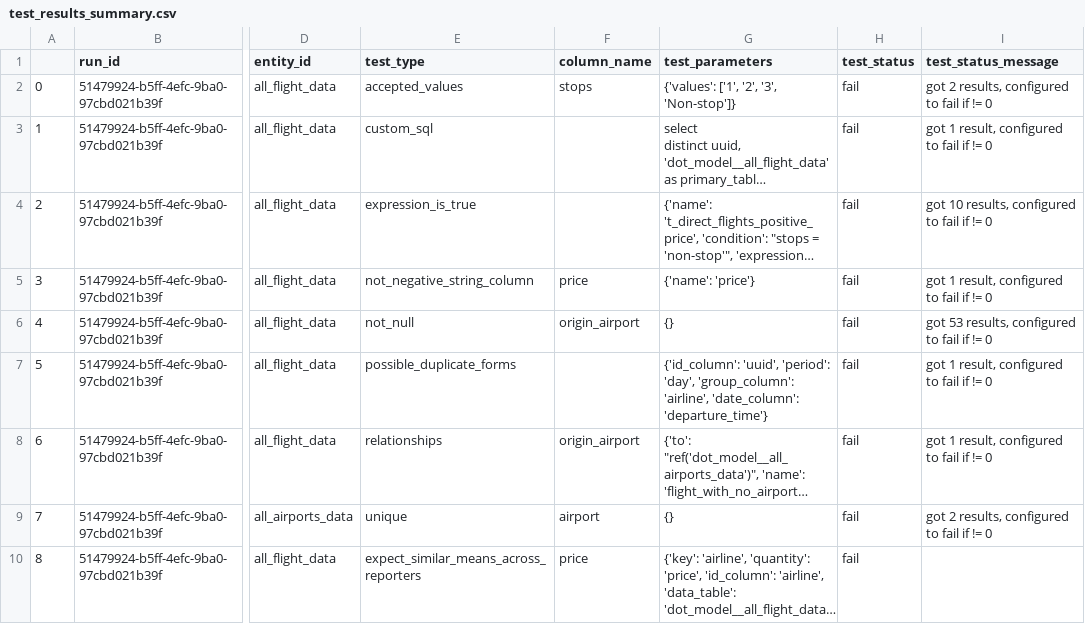
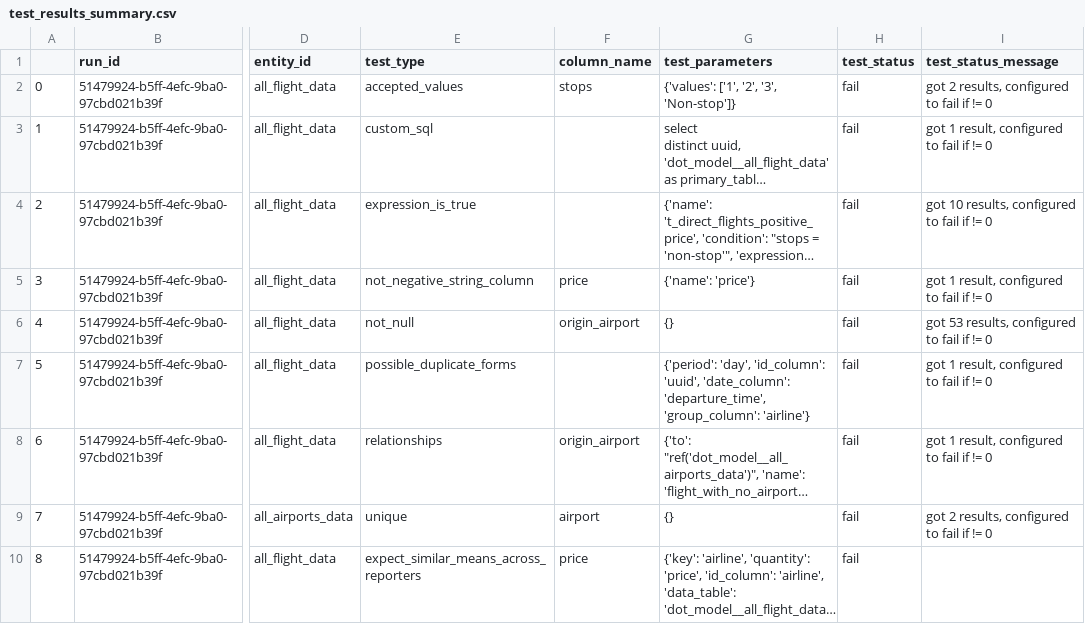
Before and after one commit to datakind/Data-Observation-Toolkit, a CSV file: dot/self_tests/data/expected/integration/test_results_summary.csv, drawn as a sheet; only a part is shown, gaps mark what is left out; long unchanged cells end in …; the diff names each change by its address in the sheet, - before the commit and + after, or states it on an @@ line.

Commit message:
fix: match possible_duplicate_forms fixture param key order
Postgres jsonb returns keys in a deterministic order that differs from
the hand-edited fixture string; align the expected summary row.

```diff
--- a/dot/self_tests/data/expected/integration/test_results_summary.csv
+++ b/dot/self_tests/data/expected/integration/test_results_summary.csv
-G7 (test_parameters): {'id_column': 'uuid', 'period': 'day', 'group_column': 'airline', 'date_column': 'departure_time'}
+G7 (test_parameters): {'period': 'day', 'id_column': 'uuid', 'date_column': 'departure_time', 'group_column': 'airline'}
```
